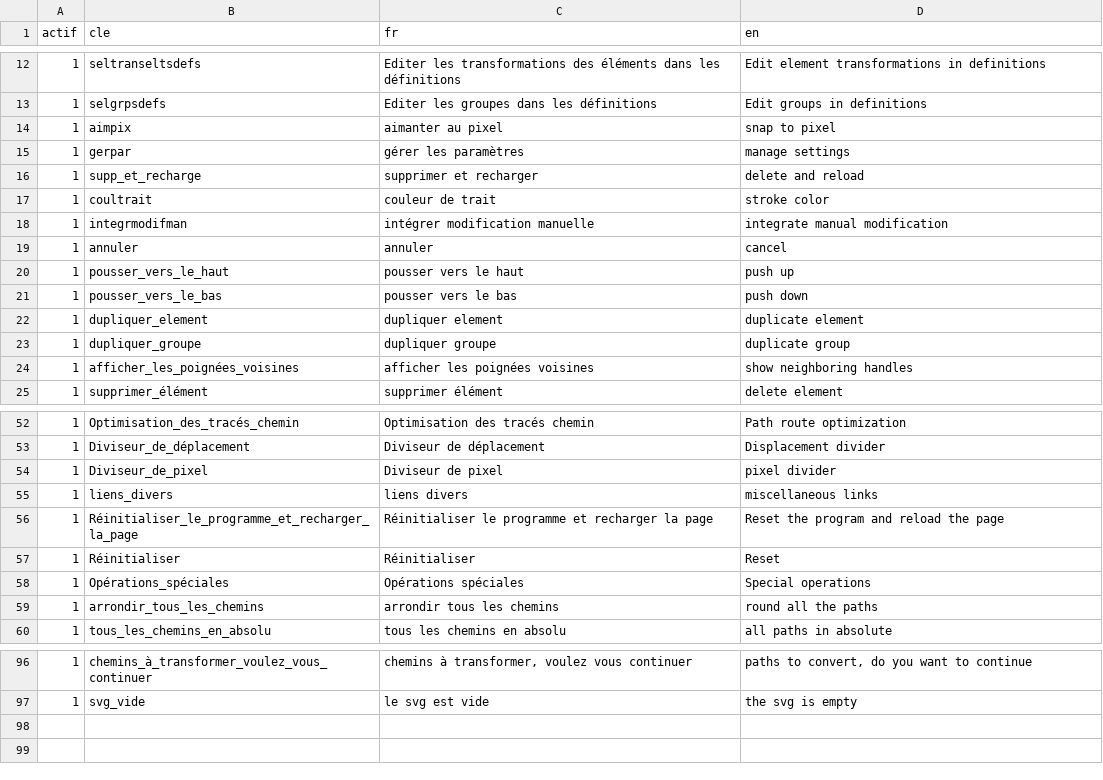
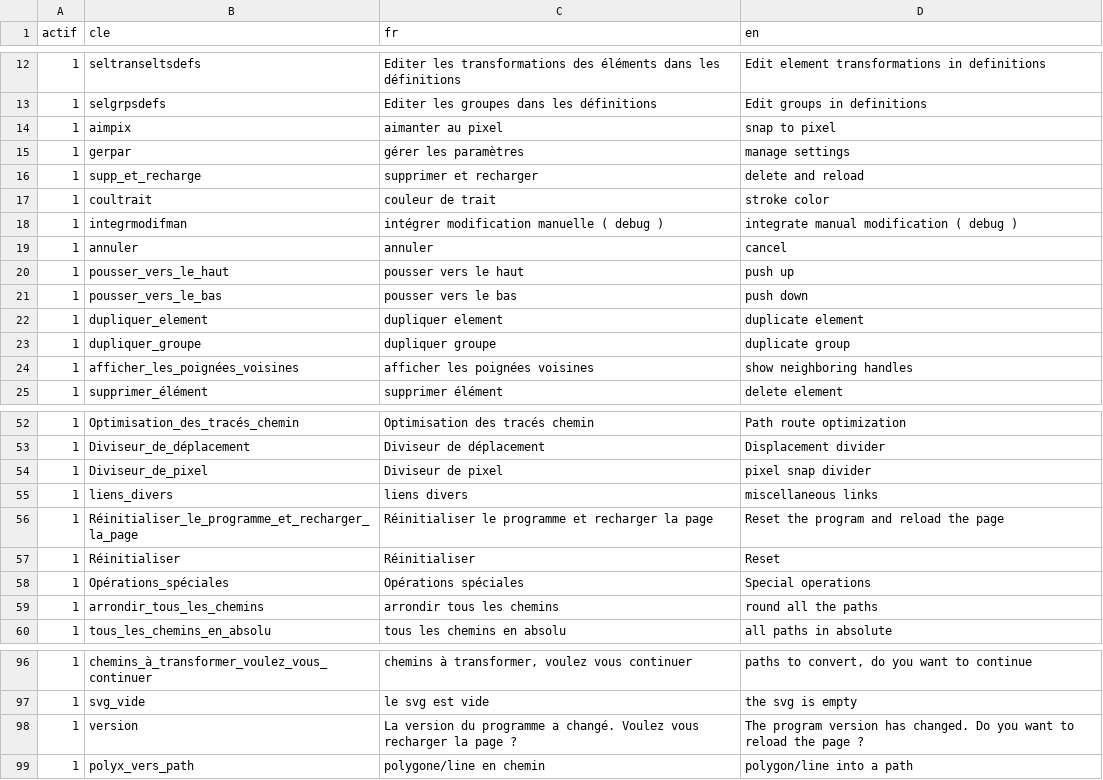
Before and after one commit to hugues-koolsol/my-public, a CSV file: svg/trad.csv, drawn as a sheet; only a part is shown, gaps mark what is left out.

```diff
--- a/svg/trad.csv
+++ b/svg/trad.csv
@@ -17,3 +17,3 @@ actif,cle,fr,en
 1,coultrait,couleur de trait,stroke color
-1,integrmodifman,intégrer modification manuelle,integrate manual modification
+1,integrmodifman,intégrer modification manuelle ( debug ),integrate manual modification ( debug )
 1,annuler,annuler,cancel
@@ -53,3 +53,3 @@ actif,cle,fr,en
 1,Diviseur_de_déplacement,Diviseur de déplacement,Displacement divider
-1,Diviseur_de_pixel,Diviseur de pixel,pixel divider
+1,Diviseur_de_pixel,Diviseur de pixel,pixel snap divider
 1,liens_divers,liens divers,miscellaneous links
@@ -97 +97,3 @@ actif,cle,fr,en
 1,svg_vide,le svg est vide,the svg is empty
+1,version,La version du programme a changé. Voulez vous recharger la page ?,The program version has changed. Do you want to reload the page ?
+1,polyx_vers_path,polygone/line  en chemin,polygon/line into a path
```
Also changed, not shown: 2 other files.
